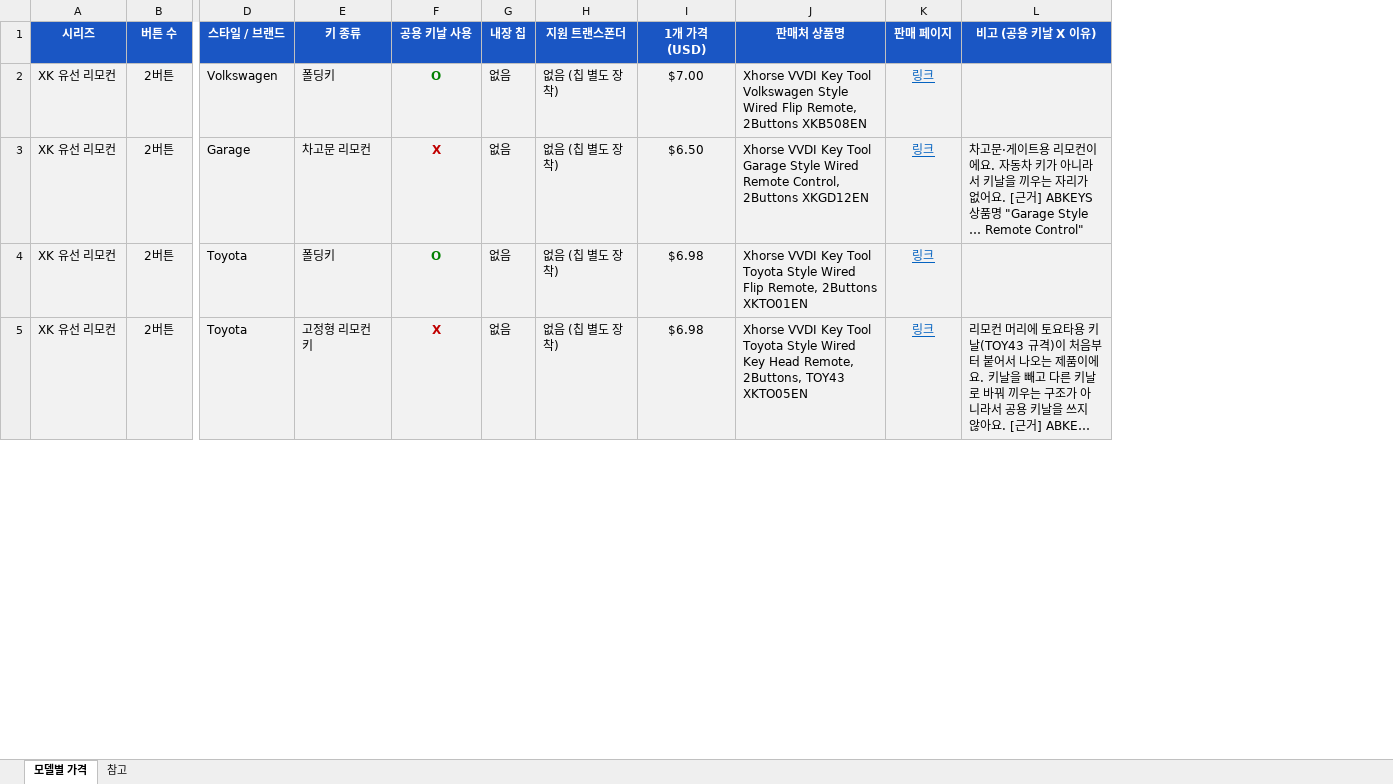
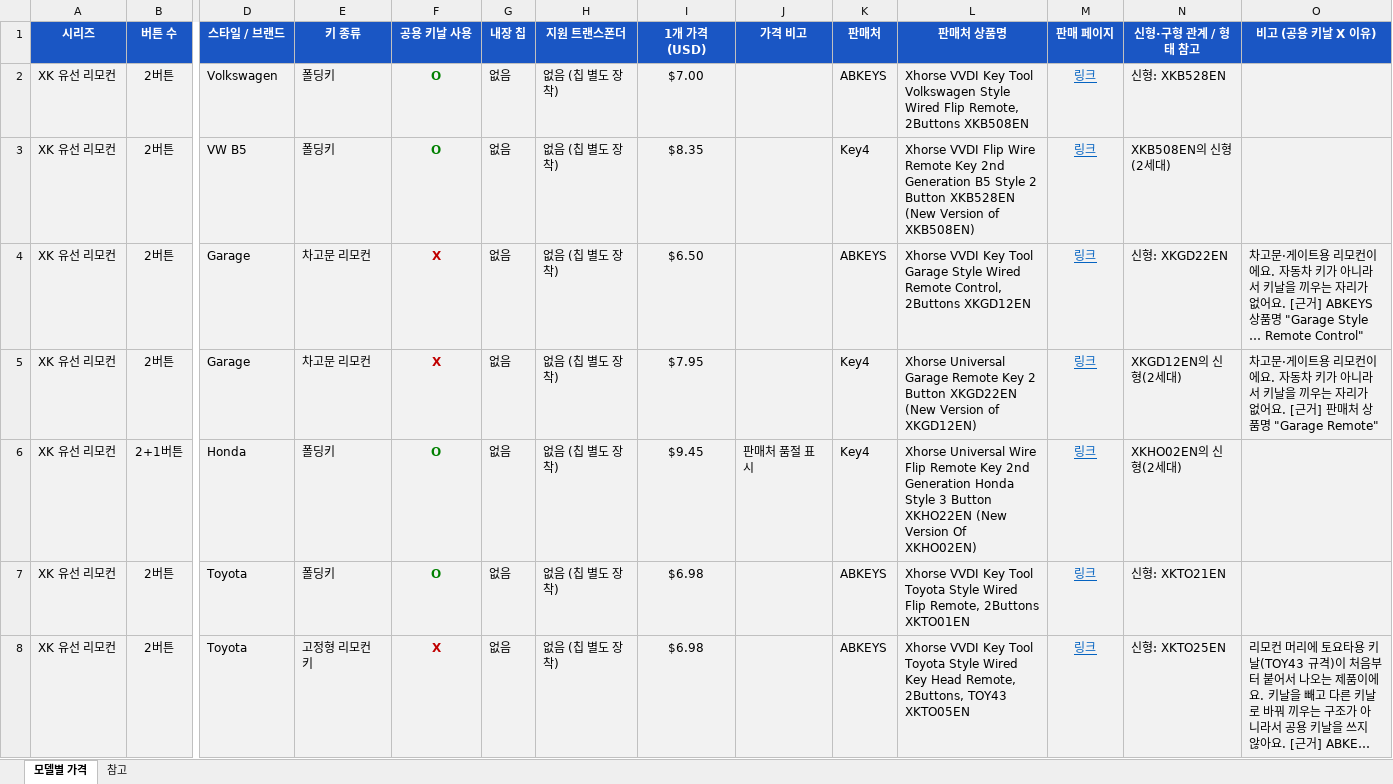
Before and after one commit to pegasusj8888-sudo/route, an Excel workbook: Xhorse_모델별_가격표.xlsx, sheet 모델별 가격, drawn as a sheet; only a part is shown, gaps mark what is left out; long unchanged cells end in …; values as stored, in another font and other column widths than the file's, no borders; addresses are those after the commit; rows hold the shown columns only; the diff covers the shown part only; the diff names each change by its address in the sheet, - before the commit and + after, or states it on an @@ line.

```diff
--- a/Xhorse_모델별_가격표.xlsx (sheet 모델별 가격)
+++ b/Xhorse_모델별_가격표.xlsx (sheet 모델별 가격)
+column J (가격 비고), empty
+column K (판매처), row 2: ABKEYS; row 4: ABKEYS; rows 7-8: ABKEYS | ABKEYS
+column N (신형·구형 관계 / 형태 참고), row 2: 신형: XKB528EN; row 4: 신형: XKGD22EN; rows 7-8: 신형: XKTO21EN | 신형: XKTO25EN
+row 3: XK 유선 리모컨 | 2버튼 | VW B5 | 폴딩키 | O | 없음 | 없음 (칩 별도 장착) | $8.35 |  | Key4 | Xhorse VVDI Flip Wire Remote Key 2nd Generation B5 Style 2 Button XKB528EN (New Version of XKB508EN) | 링크 | XKB508EN의 신형(2세대)
+row 5: XK 유선 리모컨 | 2버튼 | Garage | 차고문 리모컨 | X | 없음 | 없음 (칩 별도 장착) | $7.95 |  | Key4 | Xhorse Universal Garage Remote Key 2 Button XKGD22EN (New Version of XKGD12EN) | 링크 | XKGD12EN의 신형(2세대) | 차고문·게이트용 리모컨이에요. 자동차 키가 아니라서 키날을 끼우는 자리가 없어요. [근거] 판매처 상품명 "Garage Remote"
+row 6: XK 유선 리모컨 | 2+1버튼 | Honda | 폴딩키 | O | 없음 | 없음 (칩 별도 장착) | $9.45 | 판매처 품절 표시 | Key4 | Xhorse Universal Wire Flip Remote Key 2nd Generation Honda Style 3 Button XKHO22EN (New Version Of XKHO02EN) | 링크 | XKHO02EN의 신형(2세대)
```
Also changed, not shown: 114 added rows, 12 removed rows, 99 edited cells and cell formats elsewhere in this sheet, sheet 참고.
